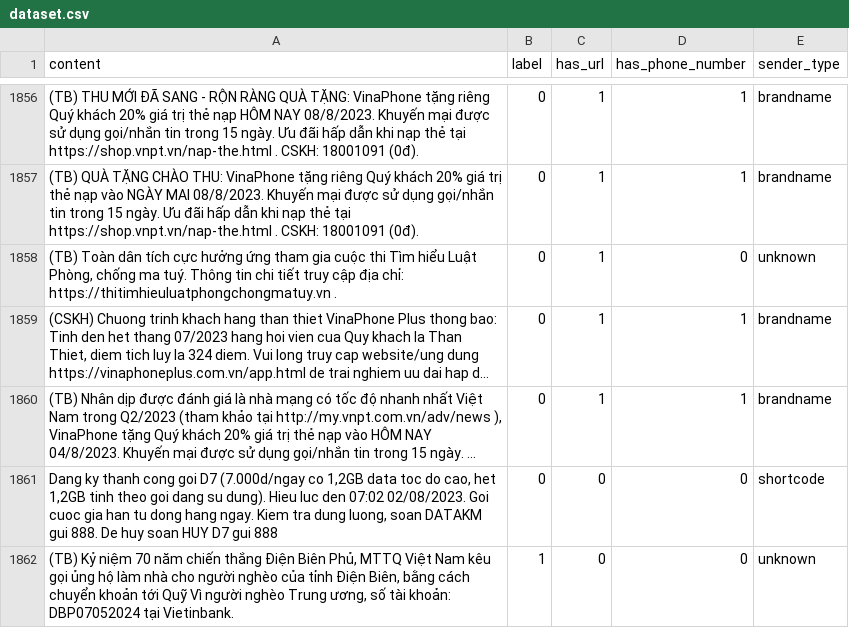
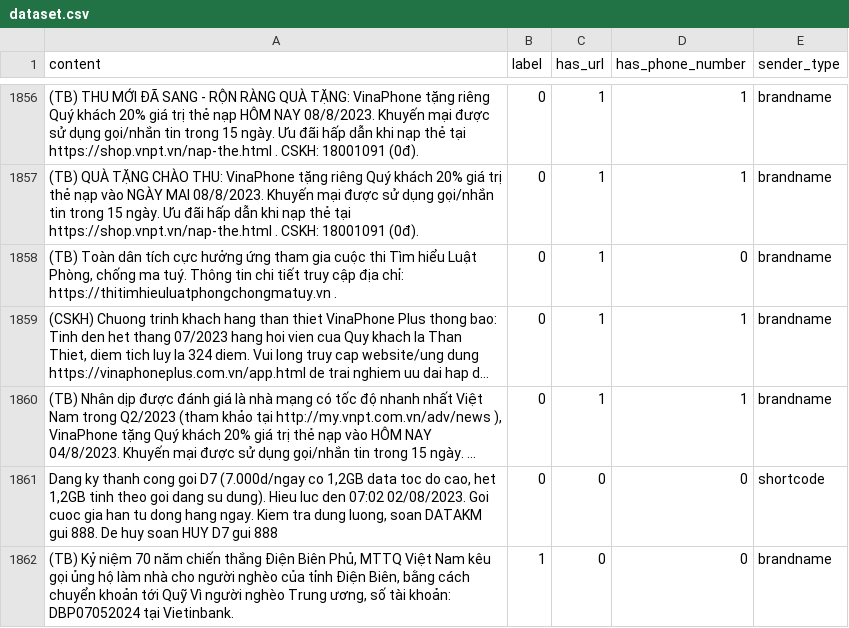
Before and after one commit to duynguyenhoang22/IE403_DoAnCuoiKy, a CSV file: Smishing_system/data/raw/dataset.csv, drawn as a sheet; only a part is shown, gaps mark what is left out; long unchanged cells end in …; the diff covers the shown part only; the diff names each change by its address in the sheet, - before the commit and + after, or states it on an @@ line.

```diff
--- a/Smishing_system/data/raw/dataset.csv
+++ b/Smishing_system/data/raw/dataset.csv
-E1858 (sender_type): unknown
+E1858 (sender_type): brandname
-E1862 (sender_type): unknown
+E1862 (sender_type): brandname
```
Also changed, not shown: 49 edited cells elsewhere in this file.
